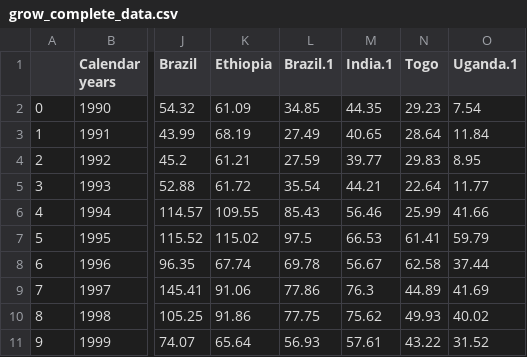
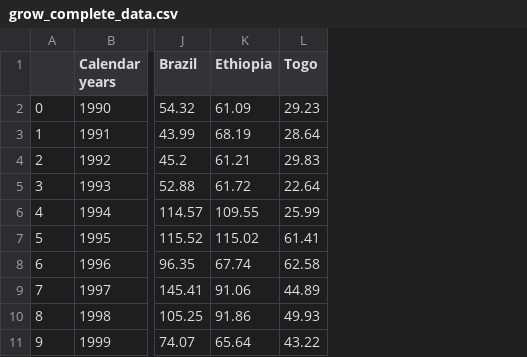
Before and after one commit to jesshart/project-UT-2-ETL, a CSV file: data_sources/ICO/clean_up/growers/grow_complete_data.csv, drawn as a sheet; only a part is shown, gaps mark what is left out; the diff names each change by its address in the sheet, - before the commit and + after, or states it on an @@ line.

```diff
--- a/data_sources/ICO/clean_up/growers/grow_complete_data.csv
+++ b/data_sources/ICO/clean_up/growers/grow_complete_data.csv
-column L (Brazil.1), rows 2-11: 34.85 | 27.49 | 27.59 | 35.54 | 85.43 | 97.5 | 69.78 | 77.86 | 77.75 | 56.93
-column M (India.1), rows 2-11: 44.35 | 40.65 | 39.77 | 44.21 | 56.46 | 66.53 | 56.67 | 76.3 | 75.62 | 57.61
-column O (Uganda.1), rows 2-11: 7.54 | 11.84 | 8.95 | 11.77 | 41.66 | 59.79 | 37.44 | 41.69 | 40.02 | 31.52
```
Also changed, not shown: data_sources/ICO/clean_up/growers/grow_missing_data.csv, 3 other files.
